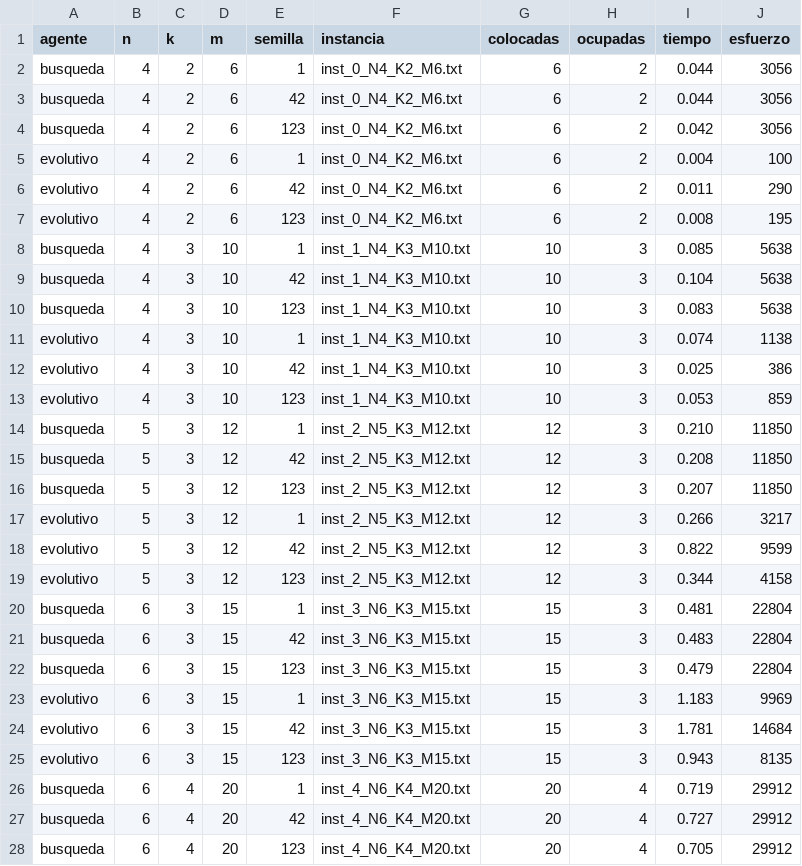
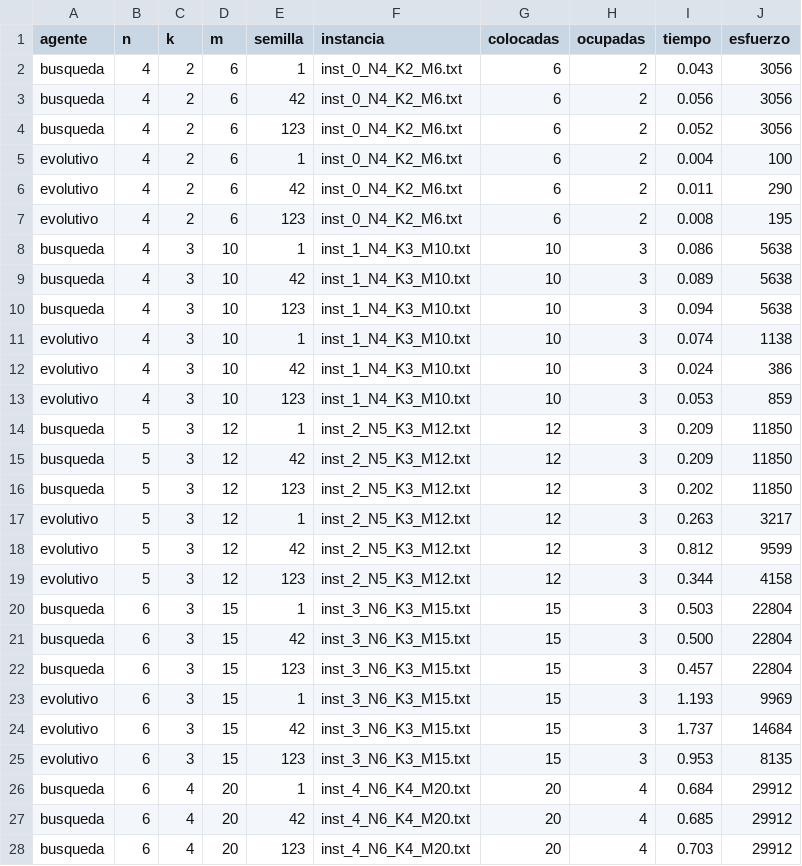
Before and after one commit to MoonFoxCake/Agentes-TileUp, a CSV file: resultados/Comparacion_experimental.csv, drawn as a sheet; only a part is shown; the diff covers the shown part only.

```diff
--- a/resultados/Comparacion_experimental.csv
+++ b/resultados/Comparacion_experimental.csv
@@ -1,5 +1,5 @@
 agente,n,k,m,semilla,instancia,colocadas,ocupadas,tiempo,esfuerzo
-busqueda,4,2,6,1,inst_0_N4_K2_M6.txt,6,2,0.044,3056
-busqueda,4,2,6,42,inst_0_N4_K2_M6.txt,6,2,0.044,3056
-busqueda,4,2,6,123,inst_0_N4_K2_M6.txt,6,2,0.042,3056
+busqueda,4,2,6,1,inst_0_N4_K2_M6.txt,6,2,0.043,3056
+busqueda,4,2,6,42,inst_0_N4_K2_M6.txt,6,2,0.056,3056
+busqueda,4,2,6,123,inst_0_N4_K2_M6.txt,6,2,0.052,3056
 evolutivo,4,2,6,1,inst_0_N4_K2_M6.txt,6,2,0.004,100
@@ -7,22 +7,22 @@ evolutivo,4,2,6,42,inst_0_N4_K2_M6.txt,6,2,0.011,290
 evolutivo,4,2,6,123,inst_0_N4_K2_M6.txt,6,2,0.008,195
-busqueda,4,3,10,1,inst_1_N4_K3_M10.txt,10,3,0.085,5638
-busqueda,4,3,10,42,inst_1_N4_K3_M10.txt,10,3,0.104,5638
-busqueda,4,3,10,123,inst_1_N4_K3_M10.txt,10,3,0.083,5638
+busqueda,4,3,10,1,inst_1_N4_K3_M10.txt,10,3,0.086,5638
+busqueda,4,3,10,42,inst_1_N4_K3_M10.txt,10,3,0.089,5638
+busqueda,4,3,10,123,inst_1_N4_K3_M10.txt,10,3,0.094,5638
 evolutivo,4,3,10,1,inst_1_N4_K3_M10.txt,10,3,0.074,1138
-evolutivo,4,3,10,42,inst_1_N4_K3_M10.txt,10,3,0.025,386
+evolutivo,4,3,10,42,inst_1_N4_K3_M10.txt,10,3,0.024,386
 evolutivo,4,3,10,123,inst_1_N4_K3_M10.txt,10,3,0.053,859
-busqueda,5,3,12,1,inst_2_N5_K3_M12.txt,12,3,0.210,11850
-busqueda,5,3,12,42,inst_2_N5_K3_M12.txt,12,3,0.208,11850
-busqueda,5,3,12,123,inst_2_N5_K3_M12.txt,12,3,0.207,11850
-evolutivo,5,3,12,1,inst_2_N5_K3_M12.txt,12,3,0.266,3217
-evolutivo,5,3,12,42,inst_2_N5_K3_M12.txt,12,3,0.822,9599
+busqueda,5,3,12,1,inst_2_N5_K3_M12.txt,12,3,0.209,11850
+busqueda,5,3,12,42,inst_2_N5_K3_M12.txt,12,3,0.209,11850
+busqueda,5,3,12,123,inst_2_N5_K3_M12.txt,12,3,0.202,11850
+evolutivo,5,3,12,1,inst_2_N5_K3_M12.txt,12,3,0.263,3217
+evolutivo,5,3,12,42,inst_2_N5_K3_M12.txt,12,3,0.812,9599
 evolutivo,5,3,12,123,inst_2_N5_K3_M12.txt,12,3,0.344,4158
-busqueda,6,3,15,1,inst_3_N6_K3_M15.txt,15,3,0.481,22804
-busqueda,6,3,15,42,inst_3_N6_K3_M15.txt,15,3,0.483,22804
-busqueda,6,3,15,123,inst_3_N6_K3_M15.txt,15,3,0.479,22804
-evolutivo,6,3,15,1,inst_3_N6_K3_M15.txt,15,3,1.183,9969
-evolutivo,6,3,15,42,inst_3_N6_K3_M15.txt,15,3,1.781,14684
-evolutivo,6,3,15,123,inst_3_N6_K3_M15.txt,15,3,0.943,8135
-busqueda,6,4,20,1,inst_4_N6_K4_M20.txt,20,4,0.719,29912
-busqueda,6,4,20,42,inst_4_N6_K4_M20.txt,20,4,0.727,29912
-busqueda,6,4,20,123,inst_4_N6_K4_M20.txt,20,4,0.705,29912
+busqueda,6,3,15,1,inst_3_N6_K3_M15.txt,15,3,0.503,22804
+busqueda,6,3,15,42,inst_3_N6_K3_M15.txt,15,3,0.500,22804
+busqueda,6,3,15,123,inst_3_N6_K3_M15.txt,15,3,0.457,22804
+evolutivo,6,3,15,1,inst_3_N6_K3_M15.txt,15,3,1.193,9969
+evolutivo,6,3,15,42,inst_3_N6_K3_M15.txt,15,3,1.737,14684
+evolutivo,6,3,15,123,inst_3_N6_K3_M15.txt,15,3,0.953,8135
+busqueda,6,4,20,1,inst_4_N6_K4_M20.txt,20,4,0.684,29912
+busqueda,6,4,20,42,inst_4_N6_K4_M20.txt,20,4,0.685,29912
+busqueda,6,4,20,123,inst_4_N6_K4_M20.txt,20,4,0.703,29912
```
Also changed, not shown: 9 edited cells elsewhere in this file, resultados/tabla_resumen.csv, 45 other files.
